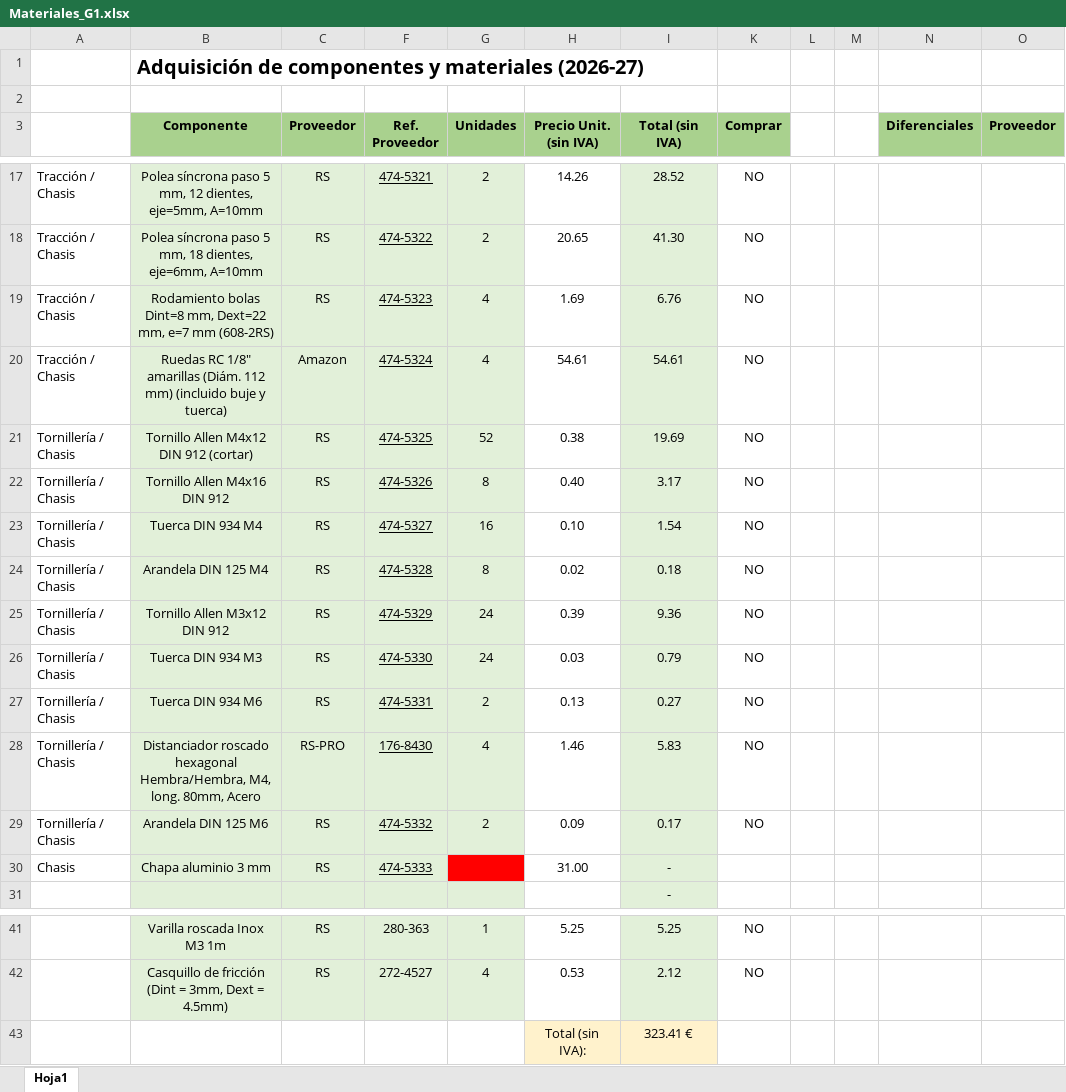
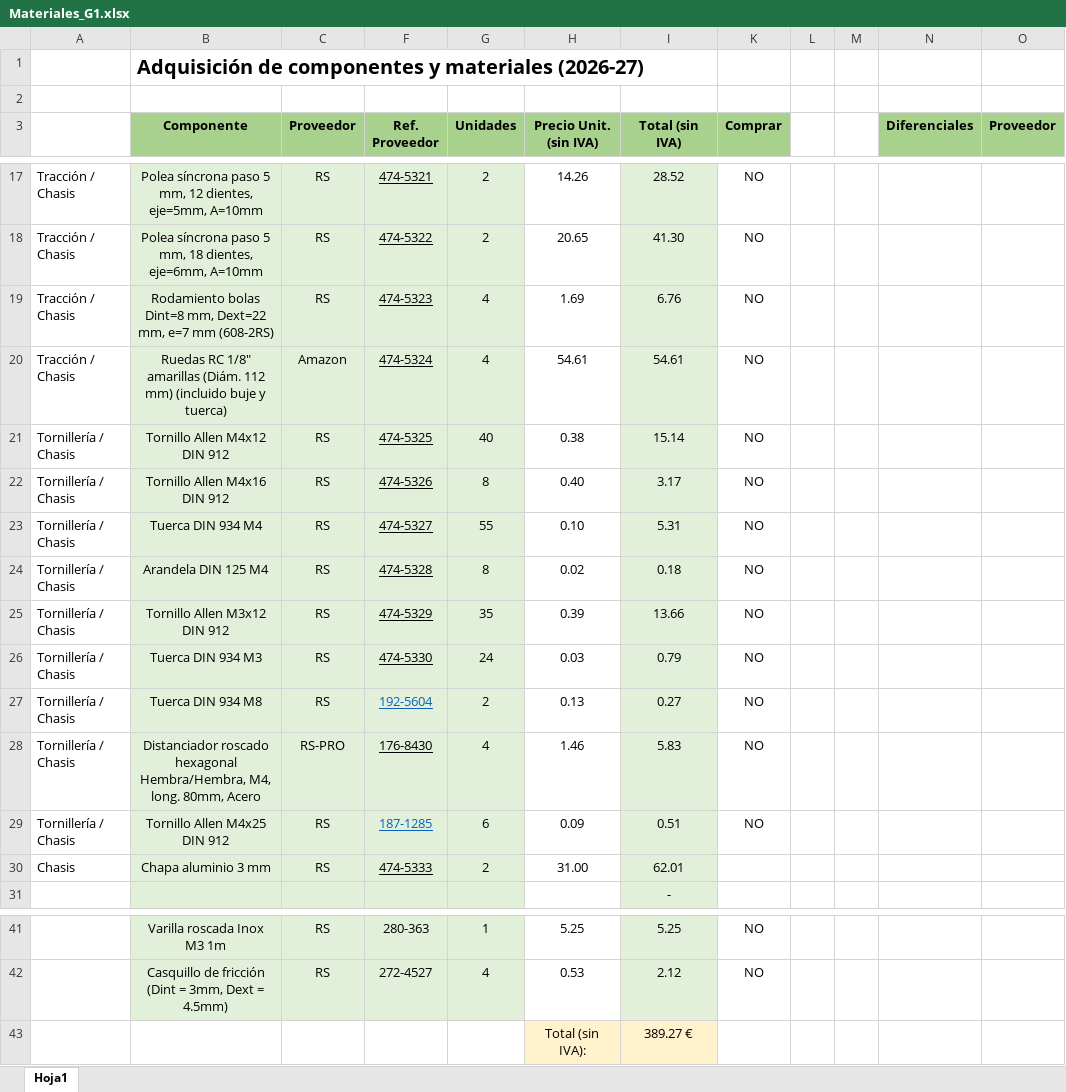
Before and after one commit to Wassau/G1_Project_Rover2026, an Excel workbook: Materiales_G1.xlsx, sheet Hoja1, drawn as a sheet; only a part is shown, gaps mark what is left out; values as stored, in another font and other column widths than the file's, no borders; the diff names each change by its address in the sheet, - before the commit and + after, or states it on an @@ line.

Commit message:
Act materiales y chasis v7

```diff
--- a/Materiales_G1.xlsx (sheet Hoja1)
+++ b/Materiales_G1.xlsx (sheet Hoja1)
-B21 (Componente): Tornillo Allen M4x12 DIN 912 (cortar)
+B21 (Componente): Tornillo Allen M4x12 DIN 912
-G21 (Unidades): 52
+G21 (Unidades): 40
-I21 (Total (sin IVA)): 19.69
+I21 (Total (sin IVA)): 15.14
-G23 (Unidades): 16
+G23 (Unidades): 55
-I23 (Total (sin IVA)): 1.54
+I23 (Total (sin IVA)): 5.31
-G25 (Unidades): 24
+G25 (Unidades): 35
-I25 (Total (sin IVA)): 9.36
+I25 (Total (sin IVA)): 13.66
-B27 (Componente): Tuerca DIN 934 M6
+B27 (Componente): Tuerca DIN 934 M8
-F27 (Ref. Proveedor): 474-5331
+F27 (Ref. Proveedor): 192-5604
-F27 text colour: black
+F27 text colour: #0563C1
-B29 (Componente): Arandela DIN 125 M6
+B29 (Componente): Tornillo Allen M4x25 DIN 912
-F29 (Ref. Proveedor): 474-5332
+F29 (Ref. Proveedor): 187-1285
-F29 text colour: black
+F29 text colour: #0563C1
-G29 (Unidades): 2
+G29 (Unidades): 6
-I29 (Total (sin IVA)): 0.17
+I29 (Total (sin IVA)): 0.51
-G30 (Unidades): (empty)
+G30 (Unidades): 2
-G30 fill: #FF0000
+G30 fill: #E2F0D9
-I30 (Total (sin IVA)): -
+I30 (Total (sin IVA)): 62.01
-I43 (Total (sin IVA)): 323.41 €
+I43 (Total (sin IVA)): 389.27 €
```
Also changed, not shown: 8 other files.
